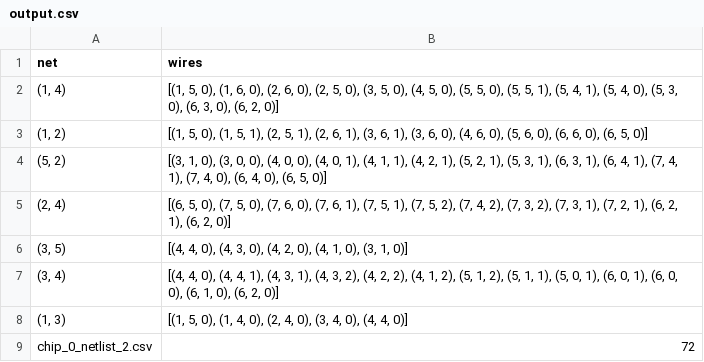
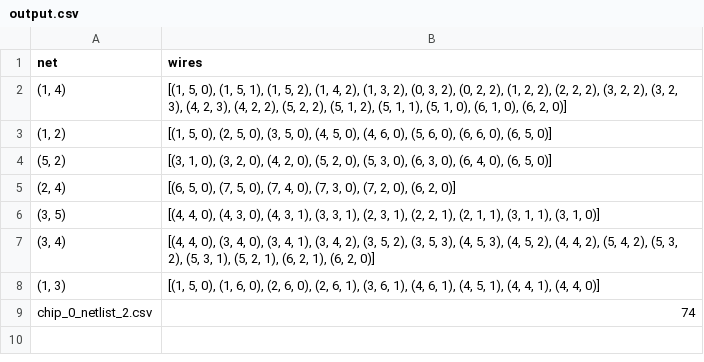
Before and after one commit to maxwillers/Chips_and_Circuits, a CSV file: output.csv, drawn as a sheet.

```diff
--- a/output.csv
+++ b/output.csv
@@ -1,9 +1,9 @@
 net,wires
-"(1, 4)","[(1, 5, 0), (1, 6, 0), (2, 6, 0), (2, 5, 0), (3, 5, 0), (4, 5, 0), (5, 5, 0), (5, 5, 1), (5, 4, 1), (5, 4, 0), (5, 3, 0), (6, 3, 0), (6, 2, 0)]"
-"(1, 2)","[(1, 5, 0), (1, 5, 1), (2, 5, 1), (2, 6, 1), (3, 6, 1), (3, 6, 0), (4, 6, 0), (5, 6, 0), (6, 6, 0), (6, 5, 0)]"
-"(5, 2)","[(3, 1, 0), (3, 0, 0), (4, 0, 0), (4, 0, 1), (4, 1, 1), (4, 2, 1), (5, 2, 1), (5, 3, 1), (6, 3, 1), (6, 4, 1), (7, 4, 1), (7, 4, 0), (6, 4, 0), (6, 5, 0)]"
-"(2, 4)","[(6, 5, 0), (7, 5, 0), (7, 6, 0), (7, 6, 1), (7, 5, 1), (7, 5, 2), (7, 4, 2), (7, 3, 2), (7, 3, 1), (7, 2, 1), (6, 2, 1), (6, 2, 0)]"
-"(3, 5)","[(4, 4, 0), (4, 3, 0), (4, 2, 0), (4, 1, 0), (3, 1, 0)]"
-"(3, 4)","[(4, 4, 0), (4, 4, 1), (4, 3, 1), (4, 3, 2), (4, 2, 2), (4, 1, 2), (5, 1, 2), (5, 1, 1), (5, 0, 1), (6, 0, 1), (6, 0, 0), (6, 1, 0), (6, 2, 0)]"
-"(1, 3)","[(1, 5, 0), (1, 4, 0), (2, 4, 0), (3, 4, 0), (4, 4, 0)]"
-chip_0_netlist_2.csv,72
+"(1, 4)","[(1, 5, 0), (1, 5, 1), (1, 5, 2), (1, 4, 2), (1, 3, 2), (0, 3, 2), (0, 2, 2), (1, 2, 2), (2, 2, 2), (3, 2, 2), (3, 2, 3), (4, 2, 3), (4, 2, 2), (5, 2, 2), (5, 1, 2), (5, 1, 1), (5, 1, 0), (6, 1, 0), (6, 2, 0)]"
+"(1, 2)","[(1, 5, 0), (2, 5, 0), (3, 5, 0), (4, 5, 0), (4, 6, 0), (5, 6, 0), (6, 6, 0), (6, 5, 0)]"
+"(5, 2)","[(3, 1, 0), (3, 2, 0), (4, 2, 0), (5, 2, 0), (5, 3, 0), (6, 3, 0), (6, 4, 0), (6, 5, 0)]"
+"(2, 4)","[(6, 5, 0), (7, 5, 0), (7, 4, 0), (7, 3, 0), (7, 2, 0), (6, 2, 0)]"
+"(3, 5)","[(4, 4, 0), (4, 3, 0), (4, 3, 1), (3, 3, 1), (2, 3, 1), (2, 2, 1), (2, 1, 1), (3, 1, 1), (3, 1, 0)]"
+"(3, 4)","[(4, 4, 0), (3, 4, 0), (3, 4, 1), (3, 4, 2), (3, 5, 2), (3, 5, 3), (4, 5, 3), (4, 5, 2), (4, 4, 2), (5, 4, 2), (5, 3, 2), (5, 3, 1), (5, 2, 1), (6, 2, 1), (6, 2, 0)]"
+"(1, 3)","[(1, 5, 0), (1, 6, 0), (2, 6, 0), (2, 6, 1), (3, 6, 1), (4, 6, 1), (4, 5, 1), (4, 4, 1), (4, 4, 0)]"
+chip_0_netlist_2.csv,74
```
Also changed, not shown: 2 other files.
